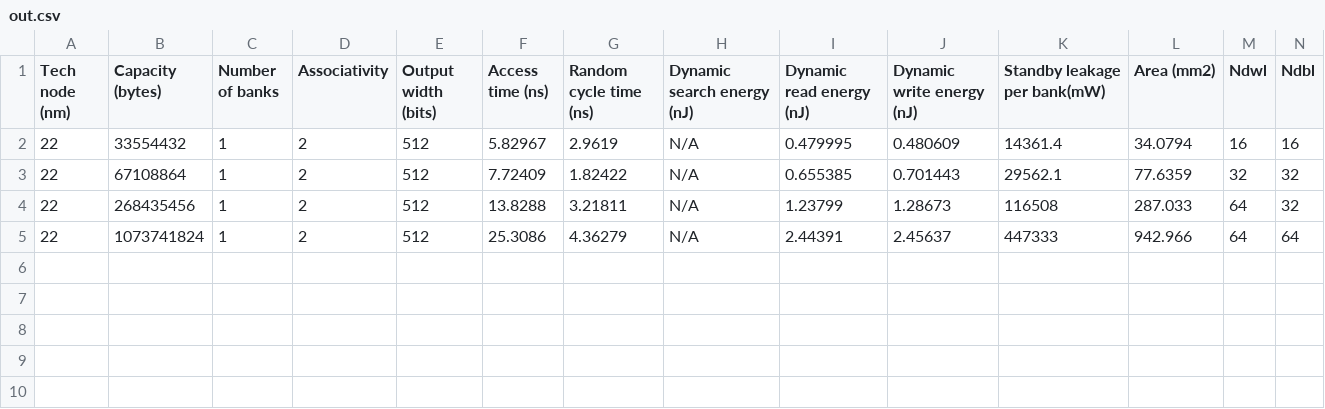
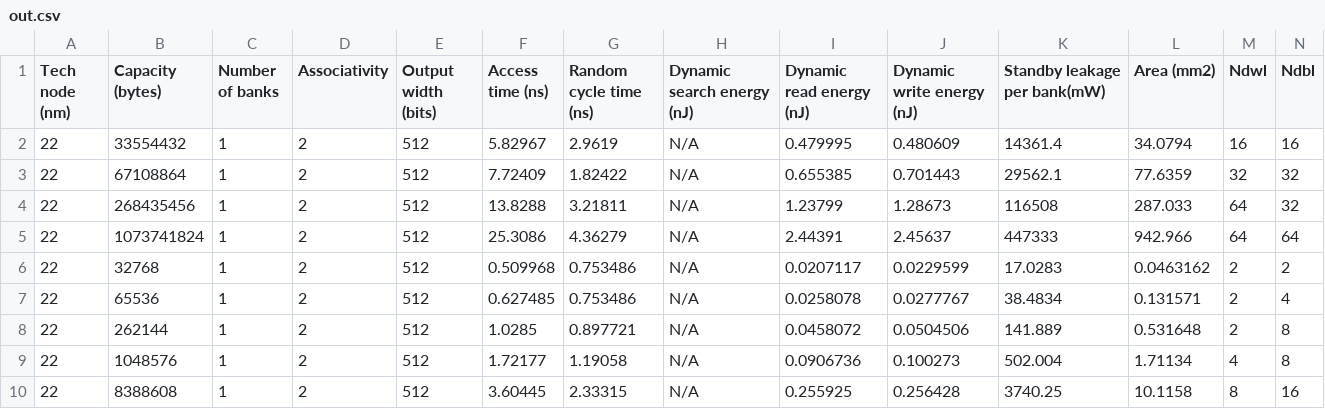
Before and after one commit to MeloniZippoProjects/CA_Cache, a CSV file: cacti/configs-p/22nm/lop/out.csv, drawn as a sheet; only a part is shown; rows hold the shown columns only; the diff names each change by its address in the sheet, - before the commit and + after, or states it on an @@ line.

```diff
--- a/cacti/configs-p/22nm/lop/out.csv
+++ b/cacti/configs-p/22nm/lop/out.csv
+row 6: 22 | 32768 | 1 | 2 | 512 | 0.509968 | 0.753486 | N/A | 0.0207117 | 0.0229599 | 17.0283 | 0.0463162 | 2 | 2
+row 7: 22 | 65536 | 1 | 2 | 512 | 0.627485 | 0.753486 | N/A | 0.0258078 | 0.0277767 | 38.4834 | 0.131571 | 2 | 4
+row 8: 22 | 262144 | 1 | 2 | 512 | 1.0285 | 0.897721 | N/A | 0.0458072 | 0.0504506 | 141.889 | 0.531648 | 2 | 8
+row 9: 22 | 1048576 | 1 | 2 | 512 | 1.72177 | 1.19058 | N/A | 0.0906736 | 0.100273 | 502.004 | 1.71134 | 4 | 8
+row 10: 22 | 8388608 | 1 | 2 | 512 | 3.60445 | 2.33315 | N/A | 0.255925 | 0.256428 | 3740.25 | 10.1158 | 8 | 16
```
Also changed, not shown: cacti/configs-p/22nm/hp/out.csv, cacti/configs-p/22nm/lstp/out.csv, 48 other files.
